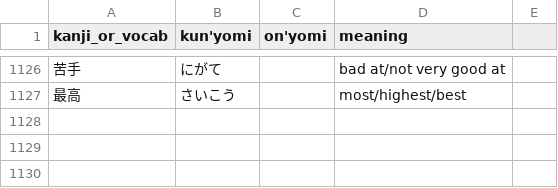
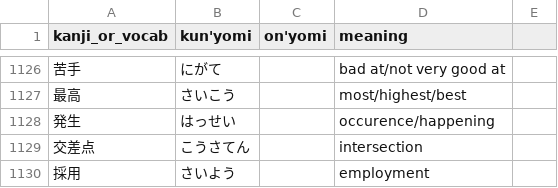
Before and after one commit to bkayalibay/kanki, a CSV file: database.csv, drawn as a sheet; only a part is shown, gaps mark what is left out; the diff names each change by its address in the sheet, - before the commit and + after, or states it on an @@ line.

Commit message:
Adds more words.

```diff
--- a/database.csv
+++ b/database.csv
+row 1128: 発生 | はっせい |  | occurence/happening
+row 1129: 交差点 | こうさてん |  | intersection
+row 1130: 採用 | さいよう |  | employment
```
